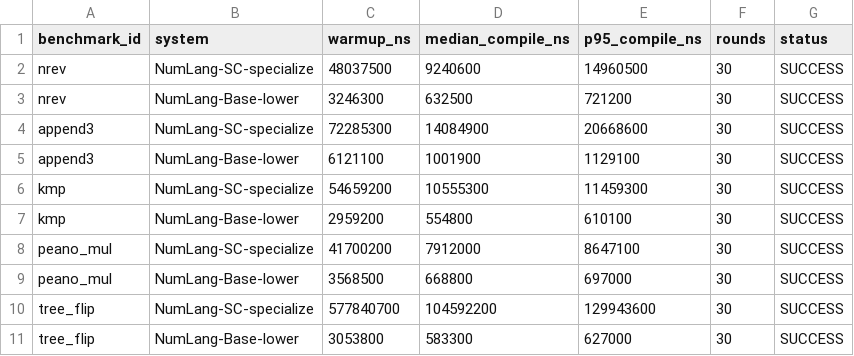
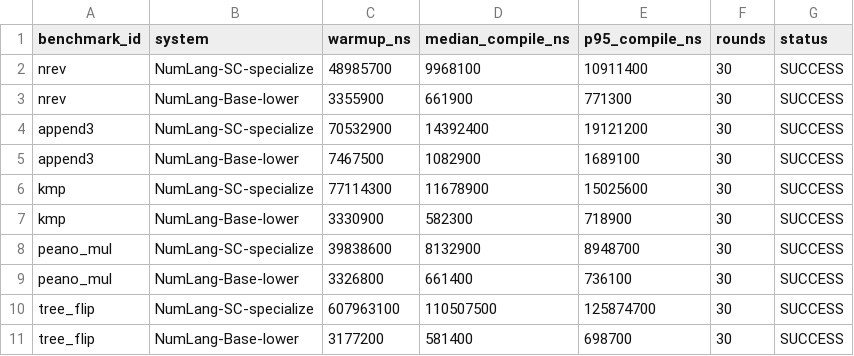
Before and after one commit to rajveersinh-is-dev/numlang, a CSV file: bench/data/compile_times.csv, drawn as a sheet; only a part is shown; the diff covers the shown part only.

Commit message:
perf: avoid deep clones in supercompiler driving hot loop
- Borrow block statements/terminator instead of cloning per process node
- Borrow ancestor states for homeomorphic embedding; clone only when the whistle fires
- Independent A/B: aggregate SC compile time -0.8% (mixed per-workload), residual MIR/outputs unchanged
- Refresh compile-time table and add latency equivalence tests

```diff
--- a/bench/data/compile_times.csv
+++ b/bench/data/compile_times.csv
@@ -1,11 +1,11 @@
 benchmark_id,system,warmup_ns,median_compile_ns,p95_compile_ns,rounds,status
-nrev,NumLang-SC-specialize,48037500,9240600,14960500,30,SUCCESS
-nrev,NumLang-Base-lower,3246300,632500,721200,30,SUCCESS
-append3,NumLang-SC-specialize,72285300,14084900,20668600,30,SUCCESS
-append3,NumLang-Base-lower,6121100,1001900,1129100,30,SUCCESS
-kmp,NumLang-SC-specialize,54659200,10555300,11459300,30,SUCCESS
-kmp,NumLang-Base-lower,2959200,554800,610100,30,SUCCESS
-peano_mul,NumLang-SC-specialize,41700200,7912000,8647100,30,SUCCESS
-peano_mul,NumLang-Base-lower,3568500,668800,697000,30,SUCCESS
-tree_flip,NumLang-SC-specialize,577840700,104592200,129943600,30,SUCCESS
-tree_flip,NumLang-Base-lower,3053800,583300,627000,30,SUCCESS
+nrev,NumLang-SC-specialize,48985700,9968100,10911400,30,SUCCESS
+nrev,NumLang-Base-lower,3355900,661900,771300,30,SUCCESS
+append3,NumLang-SC-specialize,70532900,14392400,19121200,30,SUCCESS
+append3,NumLang-Base-lower,7467500,1082900,1689100,30,SUCCESS
+kmp,NumLang-SC-specialize,77114300,11678900,15025600,30,SUCCESS
+kmp,NumLang-Base-lower,3330900,582300,718900,30,SUCCESS
+peano_mul,NumLang-SC-specialize,39838600,8132900,8948700,30,SUCCESS
+peano_mul,NumLang-Base-lower,3326800,661400,736100,30,SUCCESS
+tree_flip,NumLang-SC-specialize,607963100,110507500,125874700,30,SUCCESS
+tree_flip,NumLang-Base-lower,3177200,581400,698700,30,SUCCESS
```
Also changed, not shown: 78 edited cells elsewhere in this file, 3 other files.
